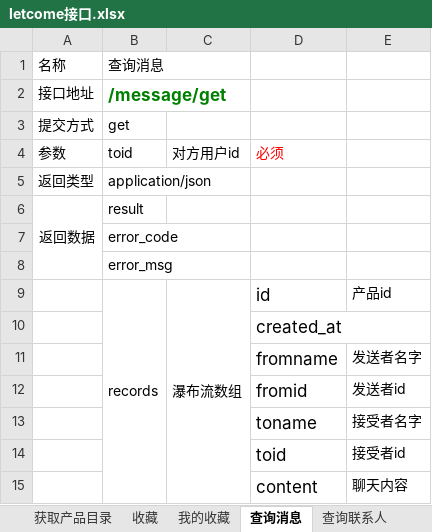
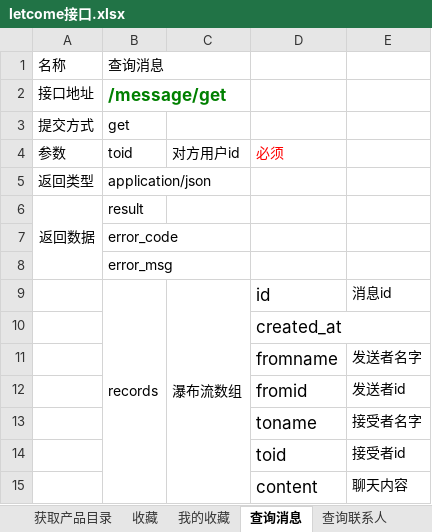
Before and after one commit to jsj2008/LetCome, an Excel workbook: letcome接口.xlsx, sheet 查询消息, drawn as a sheet; values as stored, in another font and other column widths than the file's, no borders; the diff names each change by its address in the sheet, - before the commit and + after, or states it on an @@ line.

```diff
--- a/letcome接口.xlsx (sheet 查询消息)
+++ b/letcome接口.xlsx (sheet 查询消息)
-E9: 产品id
+E9: 消息id
```
Also changed, not shown: sheet 查询联系人, sheet 获取图片瀑布流, 22 other files.
